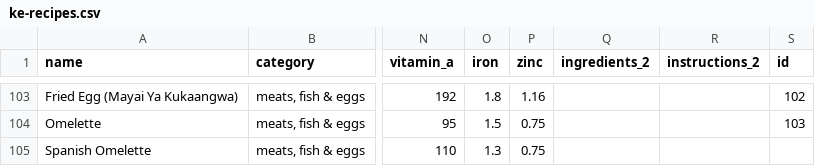
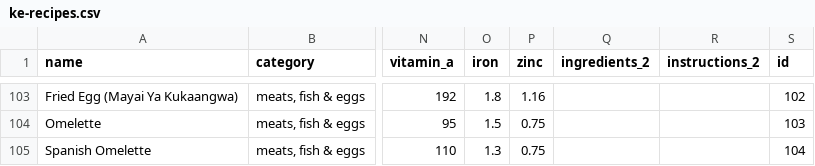
Before and after one commit to Nabcellent/nutrivore-ml, a CSV file: data/ke-recipes.csv, drawn as a sheet; only a part is shown, gaps mark what is left out; the diff covers the shown part only; the diff names each change by its address in the sheet, - before the commit and + after, or states it on an @@ line.

Commit message:
Updates recipes
Signed-off-by: nabcellent <nabcellent.dev@gmail.com>

```diff
--- a/data/ke-recipes.csv
+++ b/data/ke-recipes.csv
-S105 (id): (empty)
+S105 (id): 104
```
Also changed, not shown: 2 added rows elsewhere in this file, 1 other file.
